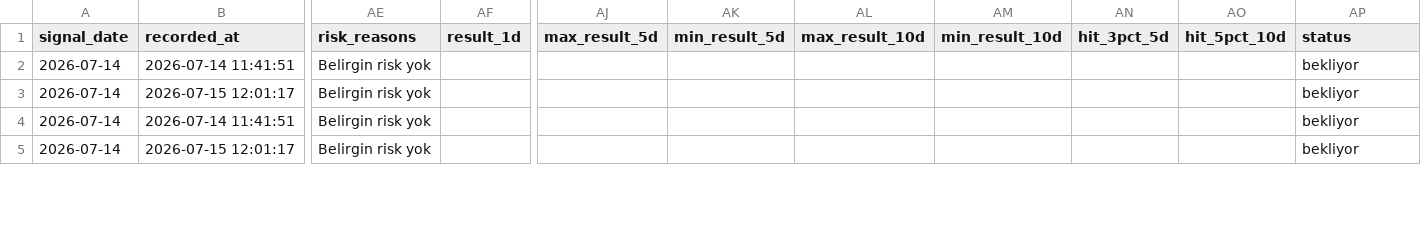
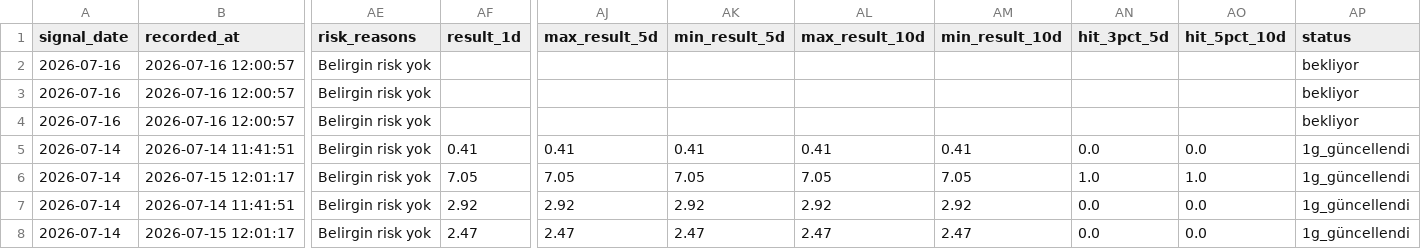
Before and after one commit to swcydsqzjb-bit/bist-bot, a CSV file: v3_signals_history.csv, drawn as a sheet; only a part is shown, gaps mark what is left out; addresses are those after the commit; rows hold the shown columns only; the diff covers the shown part only; the diff names each change by its address in the sheet, - before the commit and + after, or states it on an @@ line.

Commit message:
V3 günlük performans hafızasını güncelle

```diff
--- a/v3_signals_history.csv
+++ b/v3_signals_history.csv
+row 2: 2026-07-16 | 2026-07-16 12:00:57 | Belirgin risk yok |  |  |  |  |  |  |  | bekliyor
+row 3: 2026-07-16 | 2026-07-16 12:00:57 | Belirgin risk yok |  |  |  |  |  |  |  | bekliyor
+row 4: 2026-07-16 | 2026-07-16 12:00:57 | Belirgin risk yok |  |  |  |  |  |  |  | bekliyor
-AF5 (result_1d): (empty)
+AF5 (result_1d): 0.41
-AJ5 (max_result_5d): (empty)
+AJ5 (max_result_5d): 0.41
-AK5 (min_result_5d): (empty)
+AK5 (min_result_5d): 0.41
-AL5 (max_result_10d): (empty)
+AL5 (max_result_10d): 0.41
-AM5 (min_result_10d): (empty)
+AM5 (min_result_10d): 0.41
-AN5 (hit_3pct_5d): (empty)
+AN5 (hit_3pct_5d): 0.0
-AO5 (hit_5pct_10d): (empty)
+AO5 (hit_5pct_10d): 0.0
-AP5:AP8 (status): bekliyor
+AP5:AP8 (status): 1g_güncellendi
-AF6 (result_1d): (empty)
+AF6 (result_1d): 7.05
-AJ6 (max_result_5d): (empty)
+AJ6 (max_result_5d): 7.05
-AK6 (min_result_5d): (empty)
+AK6 (min_result_5d): 7.05
-AL6 (max_result_10d): (empty)
+AL6 (max_result_10d): 7.05
-AM6 (min_result_10d): (empty)
+AM6 (min_result_10d): 7.05
-AN6 (hit_3pct_5d): (empty)
+AN6 (hit_3pct_5d): 1.0
-AO6 (hit_5pct_10d): (empty)
+AO6 (hit_5pct_10d): 1.0
-AF7 (result_1d): (empty)
+AF7 (result_1d): 2.92
-AJ7 (max_result_5d): (empty)
+AJ7 (max_result_5d): 2.92
-AK7 (min_result_5d): (empty)
+AK7 (min_result_5d): 2.92
-AL7 (max_result_10d): (empty)
+AL7 (max_result_10d): 2.92
-AM7 (min_result_10d): (empty)
+AM7 (min_result_10d): 2.92
-AN7:AN8 (hit_3pct_5d): (empty)
+AN7:AN8 (hit_3pct_5d): 0.0
-AO7:AO8 (hit_5pct_10d): (empty)
+AO7:AO8 (hit_5pct_10d): 0.0
-AF8 (result_1d): (empty)
+AF8 (result_1d): 2.47
-AJ8 (max_result_5d): (empty)
+AJ8 (max_result_5d): 2.47
-AK8 (min_result_5d): (empty)
+AK8 (min_result_5d): 2.47
-AL8 (max_result_10d): (empty)
+AL8 (max_result_10d): 2.47
-AM8 (min_result_10d): (empty)
+AM8 (min_result_10d): 2.47
```
Also changed, not shown: 32 edited cells elsewhere in this file, 1 other file.
